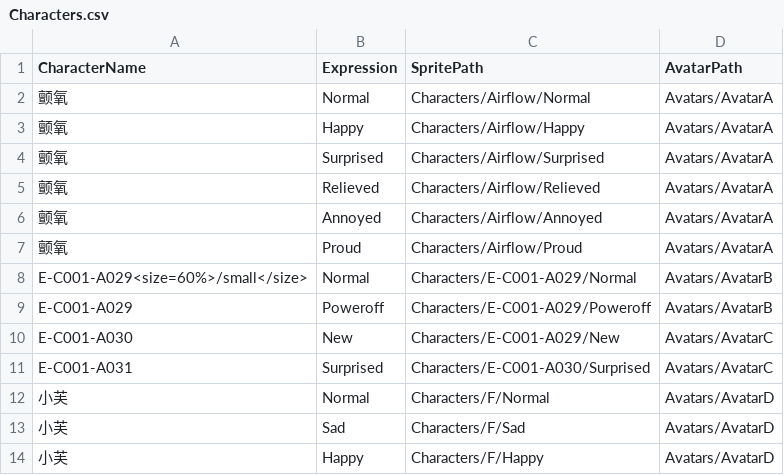
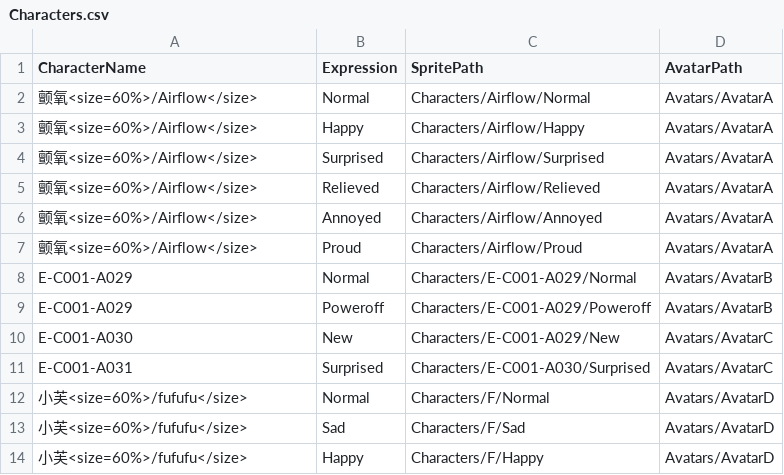
Before and after one commit to Neilander/Neuron-Sea, a CSV file: Assets/Resources/StoryData/CSV/Dialogue/Characters.csv, drawn as a sheet.

```diff
--- a/Assets/Resources/StoryData/CSV/Dialogue/Characters.csv
+++ b/Assets/Resources/StoryData/CSV/Dialogue/Characters.csv
@@ -1,9 +1,9 @@
 CharacterName,Expression,SpritePath,AvatarPath
-颤氧,Normal,Characters/Airflow/Normal,Avatars/AvatarA
-颤氧,Happy,Characters/Airflow/Happy,Avatars/AvatarA
-颤氧,Surprised,Characters/Airflow/Surprised,Avatars/AvatarA
-颤氧,Relieved,Characters/Airflow/Relieved,Avatars/AvatarA
-颤氧,Annoyed,Characters/Airflow/Annoyed,Avatars/AvatarA
-颤氧,Proud,Characters/Airflow/Proud,Avatars/AvatarA
-E-C001-A029<size=60%>/small</size>,Normal,Characters/E-C001-A029/Normal,Avatars/AvatarB
+颤氧<size=60%>/Airflow</size>,Normal,Characters/Airflow/Normal,Avatars/AvatarA
+颤氧<size=60%>/Airflow</size>,Happy,Characters/Airflow/Happy,Avatars/AvatarA
+颤氧<size=60%>/Airflow</size>,Surprised,Characters/Airflow/Surprised,Avatars/AvatarA
+颤氧<size=60%>/Airflow</size>,Relieved,Characters/Airflow/Relieved,Avatars/AvatarA
+颤氧<size=60%>/Airflow</size>,Annoyed,Characters/Airflow/Annoyed,Avatars/AvatarA
+颤氧<size=60%>/Airflow</size>,Proud,Characters/Airflow/Proud,Avatars/AvatarA
+E-C001-A029,Normal,Characters/E-C001-A029/Normal,Avatars/AvatarB
 E-C001-A029,Poweroff,Characters/E-C001-A029/Poweroff,Avatars/AvatarB
@@ -11,4 +11,4 @@ E-C001-A030,New,Characters/E-C001-A029/New,Avatars/AvatarC
 E-C001-A031,Surprised,Characters/E-C001-A030/Surprised,Avatars/AvatarC
-小芙,Normal,Characters/F/Normal,Avatars/AvatarD
-小芙,Sad,Characters/F/Sad,Avatars/AvatarD
-小芙,Happy,Characters/F/Happy,Avatars/AvatarD
+小芙<size=60%>/fufufu</size>,Normal,Characters/F/Normal,Avatars/AvatarD
+小芙<size=60%>/fufufu</size>,Sad,Characters/F/Sad,Avatars/AvatarD
+小芙<size=60%>/fufufu</size>,Happy,Characters/F/Happy,Avatars/AvatarD
```
Also changed, not shown: Assets/Resources/StoryData/CSV/Dialogue/2_1.csv, Assets/Resources/StoryData/CSV/Dialogue/剧情10.csv, 10 other files.
